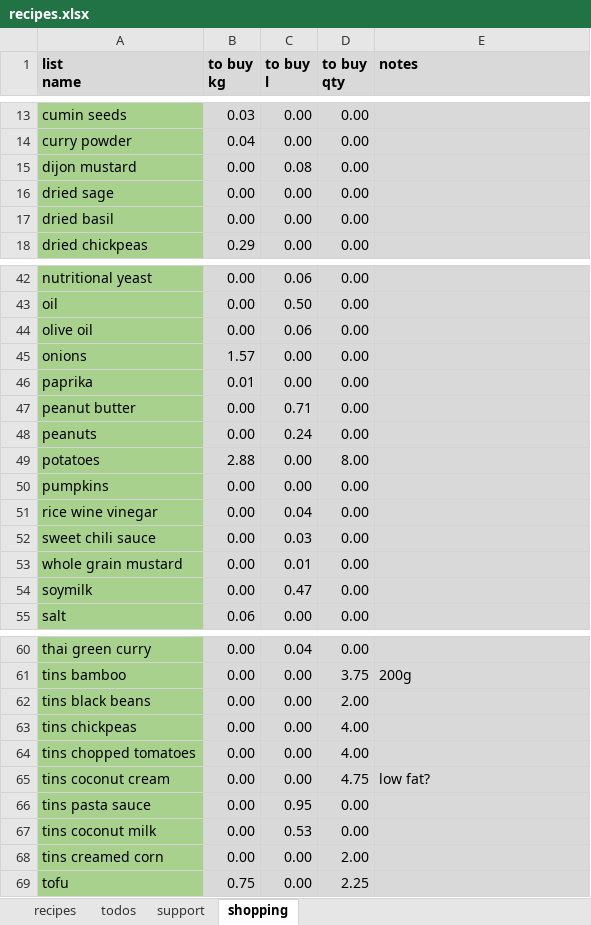
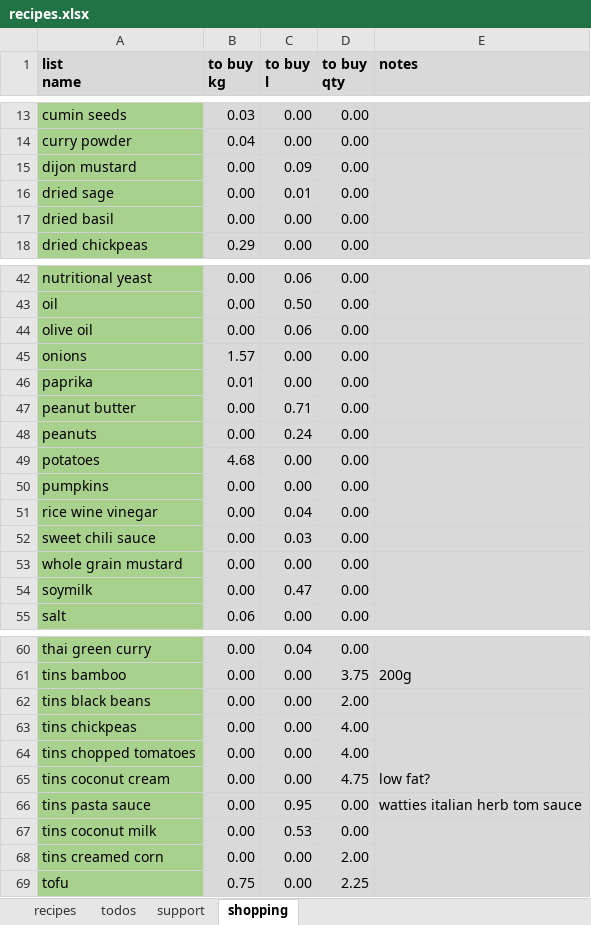
Before and after one commit to leonardguy/dunedin-zen, an Excel workbook: recipes.xlsx, sheet shopping, drawn as a sheet; only a part is shown, gaps mark what is left out; values as stored, in another font and other column widths than the file's, no borders; conditional formats not drawn; the diff names each change by its address in the sheet, - before the commit and + after, or states it on an @@ line.

```diff
--- a/recipes.xlsx (sheet shopping)
+++ b/recipes.xlsx (sheet shopping)
-C15 (to buy l): 0.08
+C15 (to buy l): 0.09
-C16 (to buy l): 0.00
+C16 (to buy l): 0.01
-B49 (to buy kg): 2.88
+B49 (to buy kg): 4.68
-D49 (to buy qty): 8.00
+D49 (to buy qty): 0.00
-C53 (to buy l): 0.01
+C53 (to buy l): 0.00
-E66 (notes): (empty)
+E66 (notes): watties italian herb tom sauce
```
Also changed, not shown: sheet recipes, sheet todos, sheet support.
